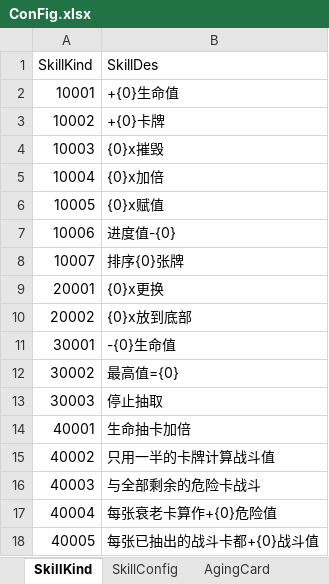
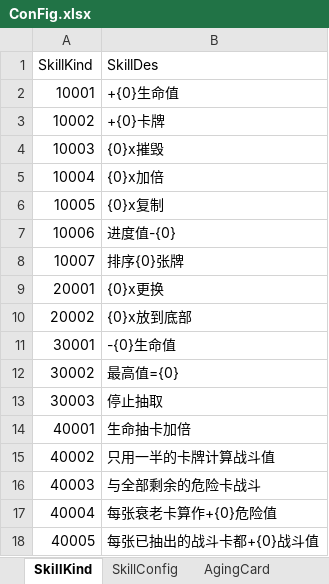
Before and after one commit to Momo971/Friday, an Excel workbook: ConFig.xlsx, sheet SkillKind, drawn as a sheet; values as stored, in another font and other column widths than the file's, no borders; the diff names each change by its address in the sheet, - before the commit and + after, or states it on an @@ line.

```diff
--- a/ConFig.xlsx (sheet SkillKind)
+++ b/ConFig.xlsx (sheet SkillKind)
-B6 (SkillDes): {0}x赋值
+B6 (SkillDes): {0}x复制
```
Also changed, not shown: sheet HazardCard, sheet OrginCard, sheet AgingCard, sheet SkillConfig, 17 other files.
